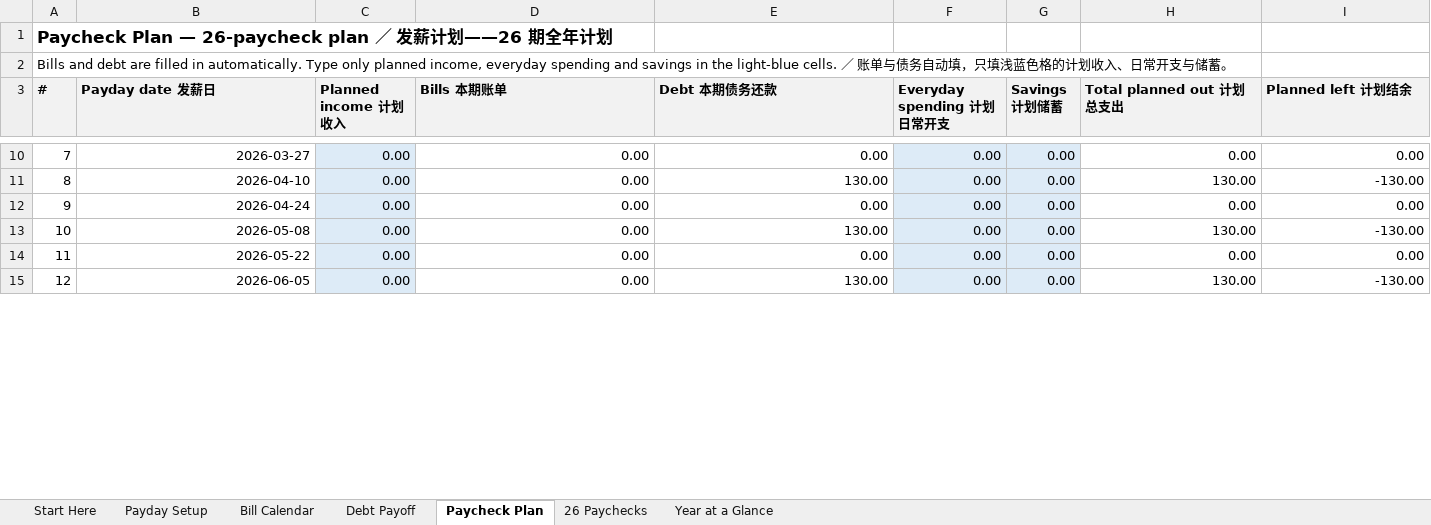
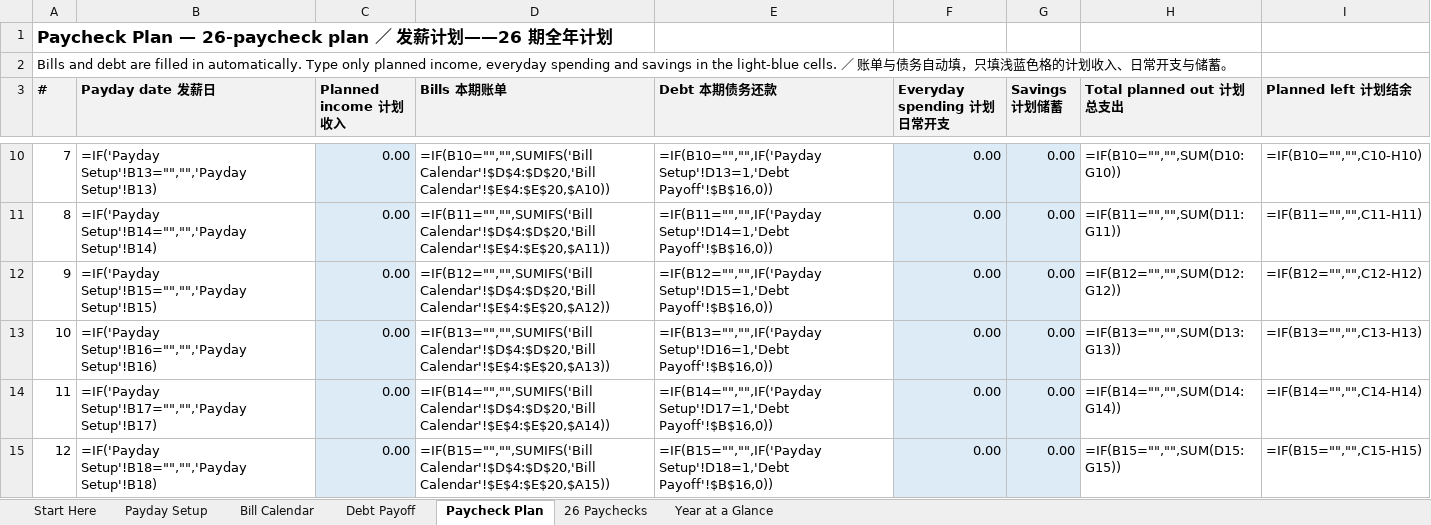
Before and after one commit to richardlocalleads-lee/savings-printables, an Excel workbook: deliveries/numbers-test-2026-11-01/M2-Biweekly-Bill-Calendar-Debt-Payoff_Filled-Example.xlsx, sheet Paycheck Plan, drawn as a sheet; only a part is shown, gaps mark what is left out; values as stored, in another font and other column widths than the file's, no borders; formulas without a stored value are shown as written; the diff covers the shown part only; the diff names each change by its address in the sheet, - before the commit and + after, or states it on an @@ line.

```diff
--- a/deliveries/numbers-test-2026-11-01/M2-Biweekly-Bill-Calendar-Debt-Payoff_Filled-Example.xlsx (sheet Paycheck Plan)
+++ b/deliveries/numbers-test-2026-11-01/M2-Biweekly-Bill-Calendar-Debt-Payoff_Filled-Example.xlsx (sheet Paycheck Plan)
-B10 (Payday date 发薪日): 2026-03-27
+B10 (Payday date 发薪日): =IF('Payday Setup'!B13="","",'Payday Setup'!B13)
-D10 (Bills 本期账单): 0.00
+D10 (Bills 本期账单): =IF(B10="","",SUMIFS('Bill Calendar'!$D$4:$D$20,'Bill Calendar'!$E$4:$E$20,$A10))
-E10 (Debt 本期债务还款): 0.00
+E10 (Debt 本期债务还款): =IF(B10="","",IF('Payday Setup'!D13=1,'Debt Payoff'!$B$16,0))
-H10 (Total planned out 计划总支出): 0.00
+H10 (Total planned out 计划总支出): =IF(B10="","",SUM(D10:G10))
-I10 (Planned left 计划结余): 0.00
+I10 (Planned left 计划结余): =IF(B10="","",C10-H10)
-B11 (Payday date 发薪日): 2026-04-10
+B11 (Payday date 发薪日): =IF('Payday Setup'!B14="","",'Payday Setup'!B14)
-D11 (Bills 本期账单): 0.00
+D11 (Bills 本期账单): =IF(B11="","",SUMIFS('Bill Calendar'!$D$4:$D$20,'Bill Calendar'!$E$4:$E$20,$A11))
-E11 (Debt 本期债务还款): 130.00
+E11 (Debt 本期债务还款): =IF(B11="","",IF('Payday Setup'!D14=1,'Debt Payoff'!$B$16,0))
-H11 (Total planned out 计划总支出): 130.00
+H11 (Total planned out 计划总支出): =IF(B11="","",SUM(D11:G11))
-I11 (Planned left 计划结余): -130.00
+I11 (Planned left 计划结余): =IF(B11="","",C11-H11)
-B12 (Payday date 发薪日): 2026-04-24
+B12 (Payday date 发薪日): =IF('Payday Setup'!B15="","",'Payday Setup'!B15)
-D12 (Bills 本期账单): 0.00
+D12 (Bills 本期账单): =IF(B12="","",SUMIFS('Bill Calendar'!$D$4:$D$20,'Bill Calendar'!$E$4:$E$20,$A12))
-E12 (Debt 本期债务还款): 0.00
+E12 (Debt 本期债务还款): =IF(B12="","",IF('Payday Setup'!D15=1,'Debt Payoff'!$B$16,0))
-H12 (Total planned out 计划总支出): 0.00
+H12 (Total planned out 计划总支出): =IF(B12="","",SUM(D12:G12))
-I12 (Planned left 计划结余): 0.00
+I12 (Planned left 计划结余): =IF(B12="","",C12-H12)
-B13 (Payday date 发薪日): 2026-05-08
+B13 (Payday date 发薪日): =IF('Payday Setup'!B16="","",'Payday Setup'!B16)
-D13 (Bills 本期账单): 0.00
+D13 (Bills 本期账单): =IF(B13="","",SUMIFS('Bill Calendar'!$D$4:$D$20,'Bill Calendar'!$E$4:$E$20,$A13))
-E13 (Debt 本期债务还款): 130.00
+E13 (Debt 本期债务还款): =IF(B13="","",IF('Payday Setup'!D16=1,'Debt Payoff'!$B$16,0))
-H13 (Total planned out 计划总支出): 130.00
+H13 (Total planned out 计划总支出): =IF(B13="","",SUM(D13:G13))
-I13 (Planned left 计划结余): -130.00
+I13 (Planned left 计划结余): =IF(B13="","",C13-H13)
-B14 (Payday date 发薪日): 2026-05-22
+B14 (Payday date 发薪日): =IF('Payday Setup'!B17="","",'Payday Setup'!B17)
-D14 (Bills 本期账单): 0.00
+D14 (Bills 本期账单): =IF(B14="","",SUMIFS('Bill Calendar'!$D$4:$D$20,'Bill Calendar'!$E$4:$E$20,$A14))
-E14 (Debt 本期债务还款): 0.00
+E14 (Debt 本期债务还款): =IF(B14="","",IF('Payday Setup'!D17=1,'Debt Payoff'!$B$16,0))
-H14 (Total planned out 计划总支出): 0.00
+H14 (Total planned out 计划总支出): =IF(B14="","",SUM(D14:G14))
-I14 (Planned left 计划结余): 0.00
+I14 (Planned left 计划结余): =IF(B14="","",C14-H14)
-B15 (Payday date 发薪日): 2026-06-05
+B15 (Payday date 发薪日): =IF('Payday Setup'!B18="","",'Payday Setup'!B18)
-D15 (Bills 本期账单): 0.00
+D15 (Bills 本期账单): =IF(B15="","",SUMIFS('Bill Calendar'!$D$4:$D$20,'Bill Calendar'!$E$4:$E$20,$A15))
-E15 (Debt 本期债务还款): 130.00
+E15 (Debt 本期债务还款): =IF(B15="","",IF('Payday Setup'!D18=1,'Debt Payoff'!$B$16,0))
-H15 (Total planned out 计划总支出): 130.00
+H15 (Total planned out 计划总支出): =IF(B15="","",SUM(D15:G15))
-I15 (Planned left 计划结余): -130.00
+I15 (Planned left 计划结余): =IF(B15="","",C15-H15)
```
Also changed, not shown: 107 edited cells elsewhere in this sheet, sheet Bill Calendar, sheet 26 Paychecks, sheet Year at a Glance, sheet Payday Setup, sheet Debt Payoff, formulas that keep their value, deliveries/numbers-test-2026-11-01/M3-Wedding-Full-Workflow_Blank.xlsx, deliveries/numbers-test-2026-11-01/M3-Wedding-Full-Workflow_Filled-Example.xlsx.
